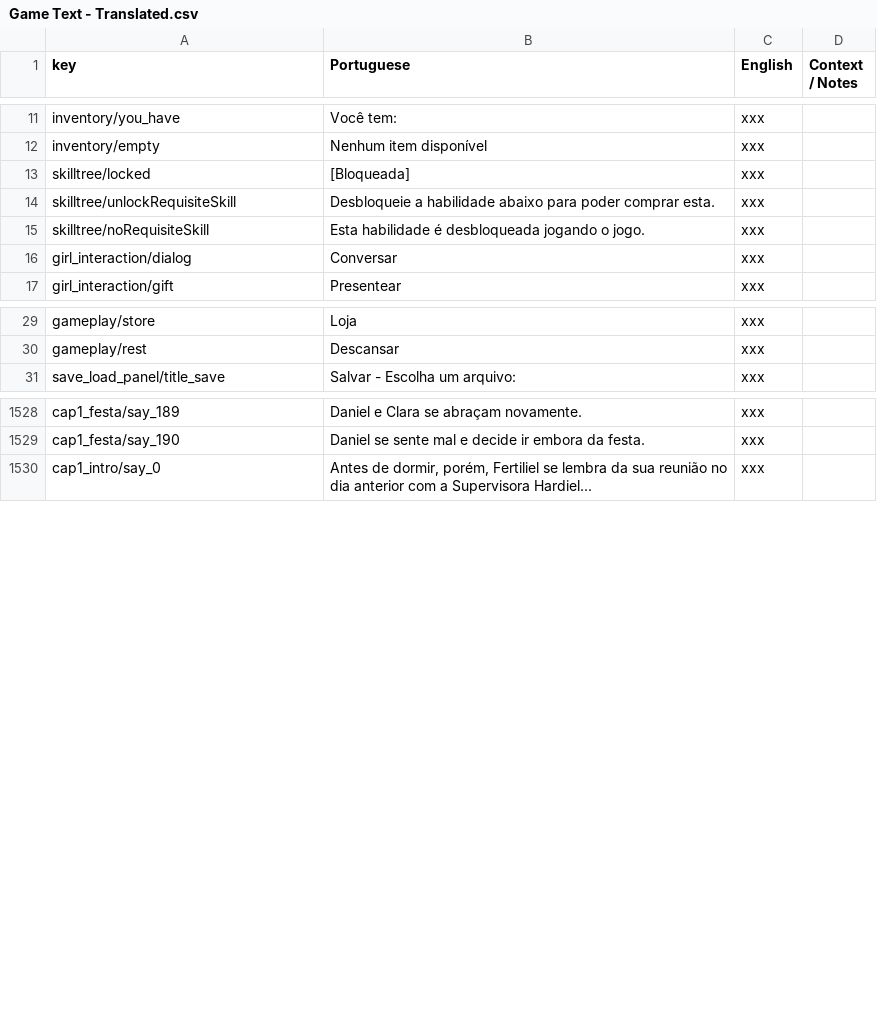
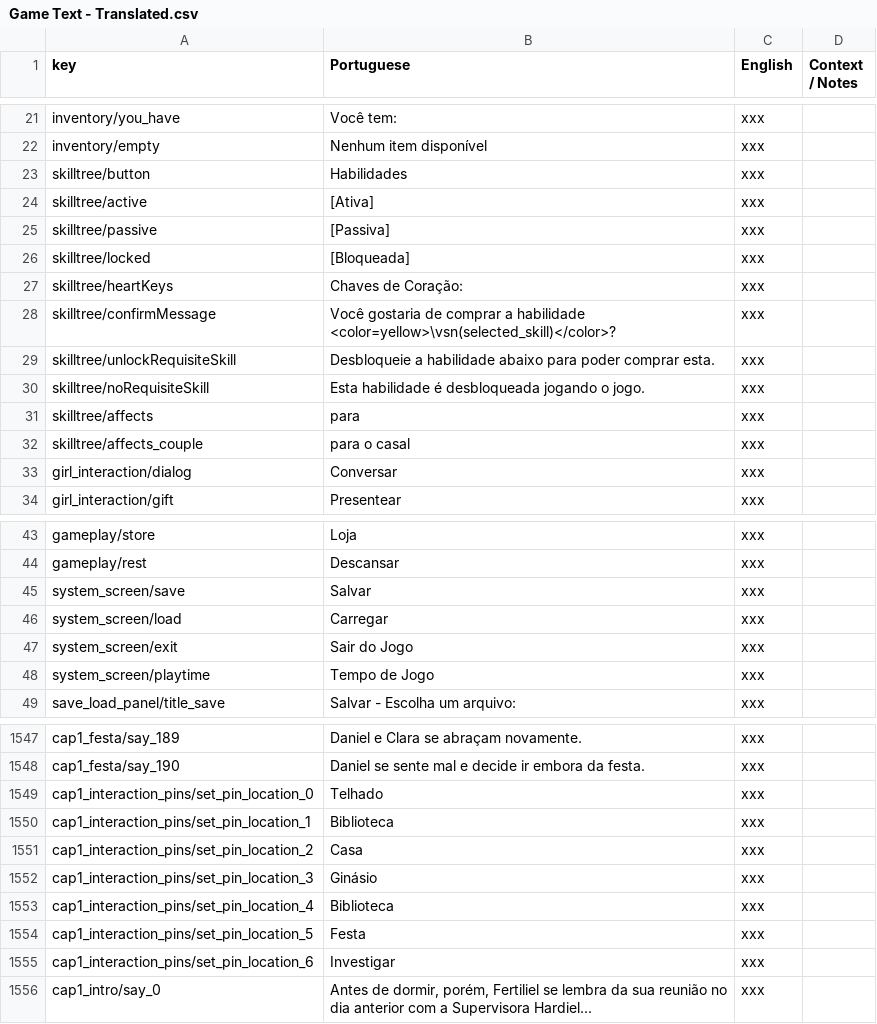
Before and after one commit to renanssba/XCore, a CSV file: Assets/Resources/Data/Game Text - Translated.csv, drawn as a sheet; only a part is shown, gaps mark what is left out; the diff covers the shown part only.

```diff
--- a/Assets/Resources/Data/Game Text - Translated.csv
+++ b/Assets/Resources/Data/Game Text - Translated.csv
@@ -12,5 +22,12 @@ inventory/you_have,Você tem:,xxx,
 inventory/empty,Nenhum item disponível,xxx,
+skilltree/button,Habilidades,xxx,
+skilltree/active,[Ativa],xxx,
+skilltree/passive,[Passiva],xxx,
 skilltree/locked,[Bloqueada],xxx,
+skilltree/heartKeys,Chaves de Coração:,xxx,
+skilltree/confirmMessage,Você gostaria de comprar a habilidade <color=yellow>\vsn(selected_skill)</color>?,xxx,
 skilltree/unlockRequisiteSkill,Desbloqueie a habilidade abaixo para poder comprar esta.,xxx,
 skilltree/noRequisiteSkill,Esta habilidade é desbloqueada jogando o jogo.,xxx,
+skilltree/affects,para,xxx,
+skilltree/affects_couple,para o casal,xxx,
 girl_interaction/dialog,Conversar,xxx,
@@ -30,2 +44,6 @@ gameplay/store,Loja,xxx,
 gameplay/rest,Descansar,xxx,
+system_screen/save,Salvar,xxx,
+system_screen/load,Carregar,xxx,
+system_screen/exit,Sair do Jogo,xxx,
+system_screen/playtime,Tempo de Jogo,xxx,
 save_load_panel/title_save,Salvar - Escolha um arquivo:,xxx,
@@ -1529,2 +1548,9 @@ cap1_festa/say_189,Daniel e Clara se abraçam novamente.,xxx,
 cap1_festa/say_190,Daniel se sente mal e decide ir embora da festa.,xxx,
+cap1_interaction_pins/set_pin_location_0,Telhado,xxx,
+cap1_interaction_pins/set_pin_location_1,Biblioteca,xxx,
+cap1_interaction_pins/set_pin_location_2,Casa,xxx,
+cap1_interaction_pins/set_pin_location_3,Ginásio,xxx,
+cap1_interaction_pins/set_pin_location_4,Biblioteca,xxx,
+cap1_interaction_pins/set_pin_location_5,Festa,xxx,
+cap1_interaction_pins/set_pin_location_6,Investigar,xxx,
 cap1_intro/say_0,"Antes de dormir, porém, Fertiliel se lembra da sua reunião no dia anterior com a Supervisora Hardiel...",xxx,
```
Also changed, not shown: 14 added rows, 8 removed rows, 3 moved rows and 6 edited cells elsewhere in this file, 50 other files.
